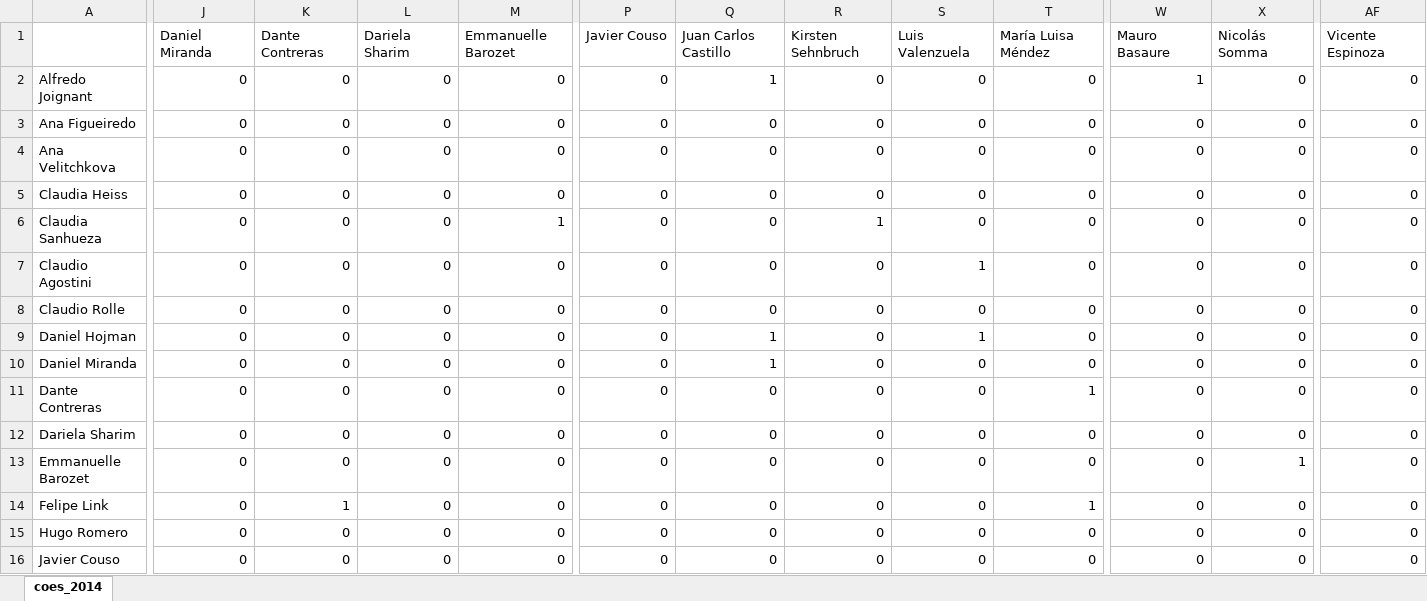
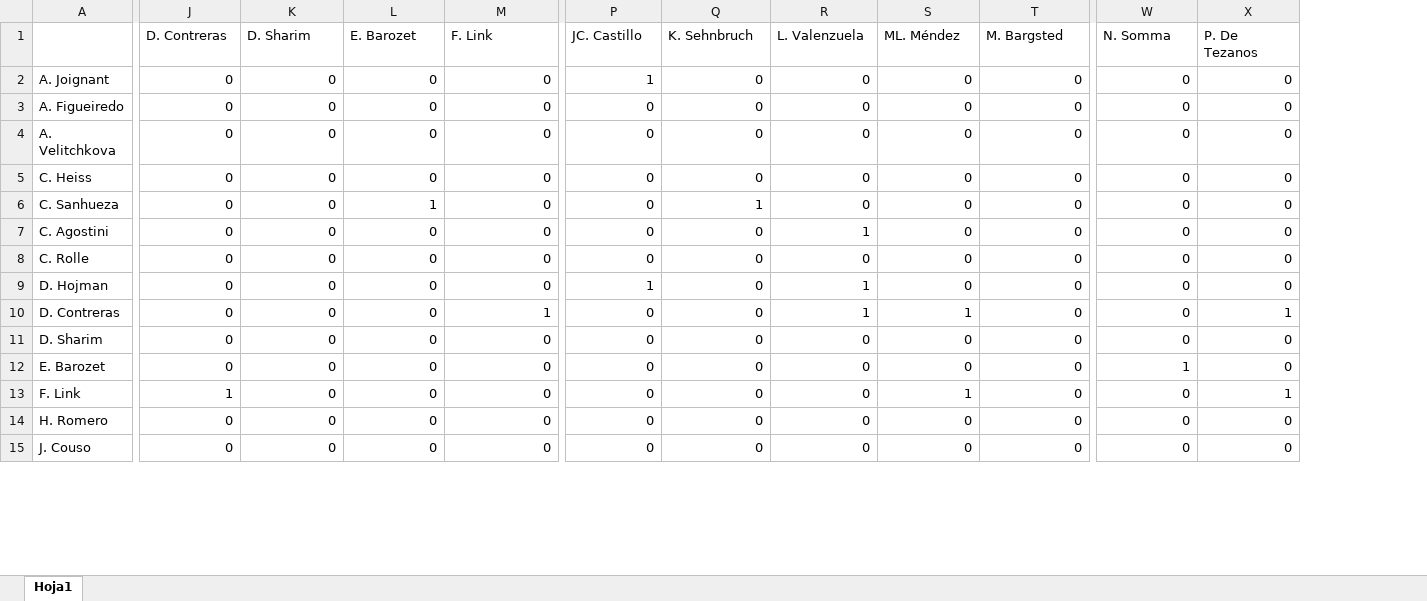
Before and after one commit to benyimr/Redes_COES, an Excel workbook: Datos/coes_2014.xlsx, sheet Hoja1, drawn as a sheet; only a part is shown, gaps mark what is left out; values as stored, in another font and other column widths than the file's, no cell formats; removed rows and columns are numbered as before the commit, all else as after; rows hold the shown columns only; the diff covers the shown part only; the diff names each change by its address in the sheet, - before the commit and + after, or states it on an @@ line.

```diff
--- a/Datos/coes_2014.xlsx (sheet Hoja1)
+++ b/Datos/coes_2014.xlsx (sheet Hoja1)
-sheet tab: coes_2014
+sheet tab: Hoja1
-column A, rows 2-10: Alfredo Joignant | Ana Figueiredo | Ana Velitchkova | Claudia Heiss | Claudia Sanhueza | Claudio Agostini | Claudio Rolle | Daniel Hojman | Daniel Miranda; rows 12-16: Dariela Sharim | Emmanuelle Barozet | Felipe Link | Hugo Romero | Javier Couso
+column A, rows 2-15: A. Joignant | A. Figueiredo | A. Velitchkova | C. Heiss | C. Sanhueza | C. Agostini | C. Rolle | D. Hojman | D. Contreras | D. Sharim | E. Barozet | F. Link | H. Romero | J. Couso
-column AF, rows 2-10: all 0; rows 12-16: all 0
-row 1:  | Daniel Miranda | Dante Contreras | Dariela Sharim | Emmanuelle Barozet | Javier Couso | Juan Carlos Castillo | Kirsten Sehnbruch | Luis Valenzuela | María Luisa Méndez | Mauro Basaure | Nicolás Somma | Vicente Espinoza
+row 1:  | D. Contreras | D. Sharim | E. Barozet | F. Link | JC. Castillo | K. Sehnbruch | L. Valenzuela | ML. Méndez | M. Bargsted | N. Somma | P. De Tezanos
-P2: 0
+P2: 1
-Q2: 1
+Q2: 0
-W2: 1
+W2: 0
-L6: 0
+L6: 1
-M6: 1
+M6: 0
-Q6: 0
+Q6: 1
-R6: 1
+R6: 0
-R7: 0
+R7: 1
-S7: 1
+S7: 0
-P9: 0
+P9: 1
-Q9:Q10: 1
+Q9:Q10: 0
-R9:R10: 0
+R9:R10: 1
-S9: 1
+S9: 0
-M10: 0
+M10: 1
-S10: 0
+S10: 1
-X10: 0
+X10: 1
-row 11: Dante Contreras | 0 | 0 | 0 | 0 | 0 | 0 | 0 | 0 | 1 | 0 | 0 | 0
-W12: 0
+W12: 1
-X12: 1
+X12: 0
-J13: 0
+J13: 1
-K13: 1
+K13: 0
-S13: 0
+S13: 1
-T13: 1
+T13: 0
-X13: 0
+X13: 1
```
Also changed, not shown: 4 added rows, 4 removed rows, 2 moved rows and 16 edited cells elsewhere in this sheet, cell formats, Datos/coes_2015.xlsx, Datos/coes_2016.xlsx, 14 other files.
